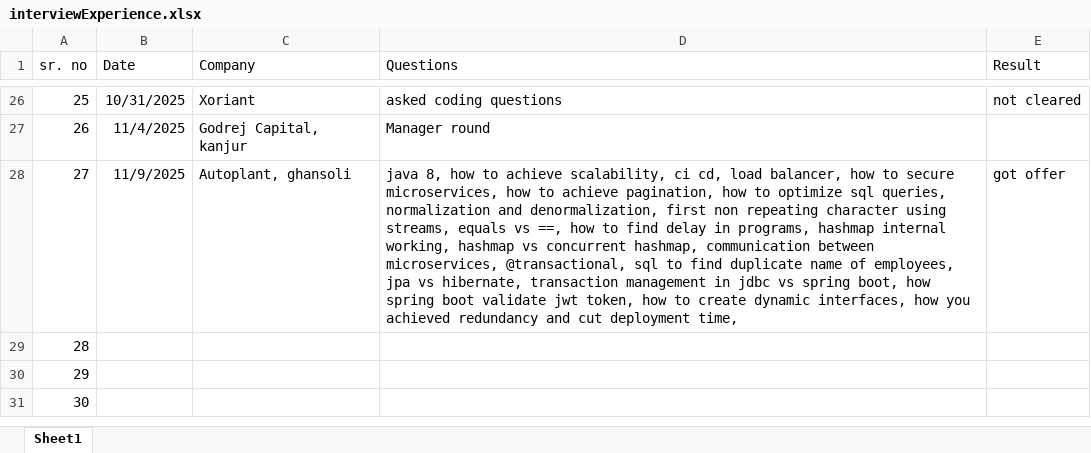
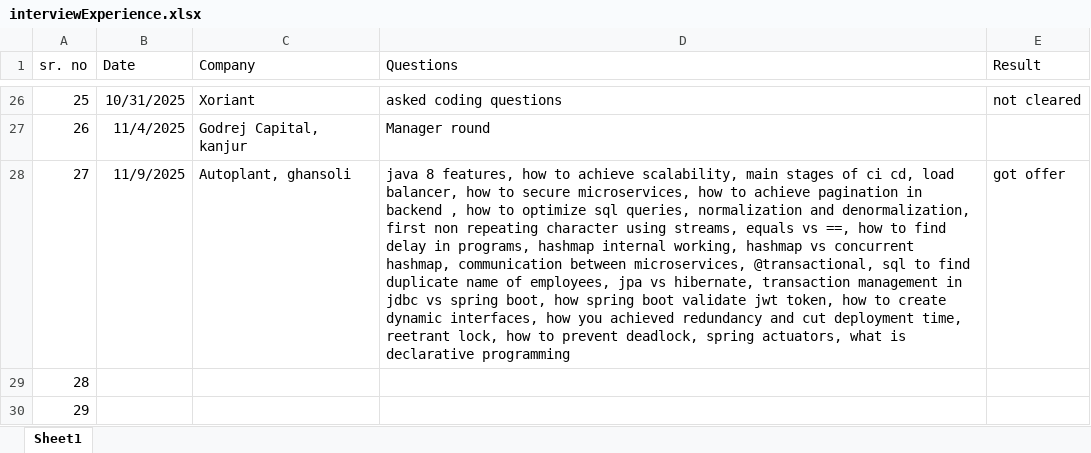
Before and after one commit to SonaliNehere/FilesForInterviewPreparation, an Excel workbook: interviewExperience.xlsx, sheet Sheet1, drawn as a sheet; only a part is shown, gaps mark what is left out; the shorter side is filled out with more unchanged rows; values as stored, in another font and other column widths than the file's, no borders; the diff names each change by its address in the sheet, - before the commit and + after, or states it on an @@ line.

```diff
--- a/interviewExperience.xlsx (sheet Sheet1)
+++ b/interviewExperience.xlsx (sheet Sheet1)
-D28 (Questions): java 8, how to achieve scalability, ci cd, load balancer, how to secure microservices, how to achieve pagination, how to optimize sql queries, normalization and denormalization, first non repeating character using streams, equals vs ==, how to find delay in programs, hashmap internal working, hashmap vs concurrent hashmap, communication between microservices, @transactional, sql to find duplicate name of employees, jpa vs hibernate, transaction management in jdbc vs spring boot, how spring boot validate jwt token, how to create dynamic interfaces, how you achieved redundancy and cut deployment time,
+D28 (Questions): java 8 features, how to achieve scalability, main stages of ci cd, load balancer, how to secure microservices, how to achieve pagination in backend , how to optimize sql queries, normalization and denormalization, first non repeating character using streams, equals vs ==, how to find delay in programs, hashmap internal working, hashmap vs concurrent hashmap, communication between microservices, @transactional, sql to find duplicate name of employees, jpa vs hibernate, transaction management in jdbc vs spring boot, how spring boot validate jwt token, how to create dynamic interfaces, how you achieved redundancy and cut deployment time, reetrant lock, how to prevent deadlock, spring actuators, what is declarative programming
```
Also changed, not shown: 1 other file.
